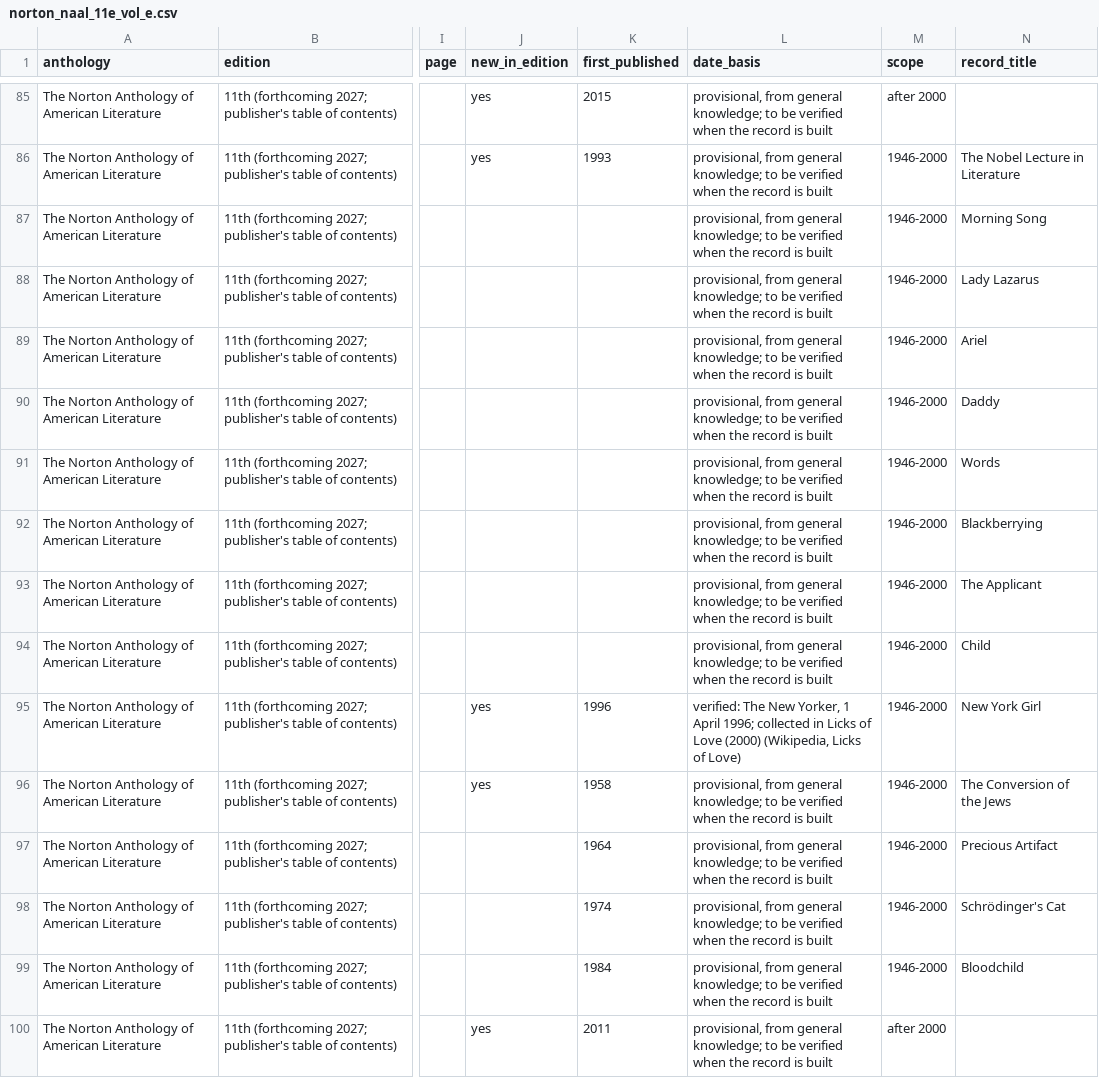
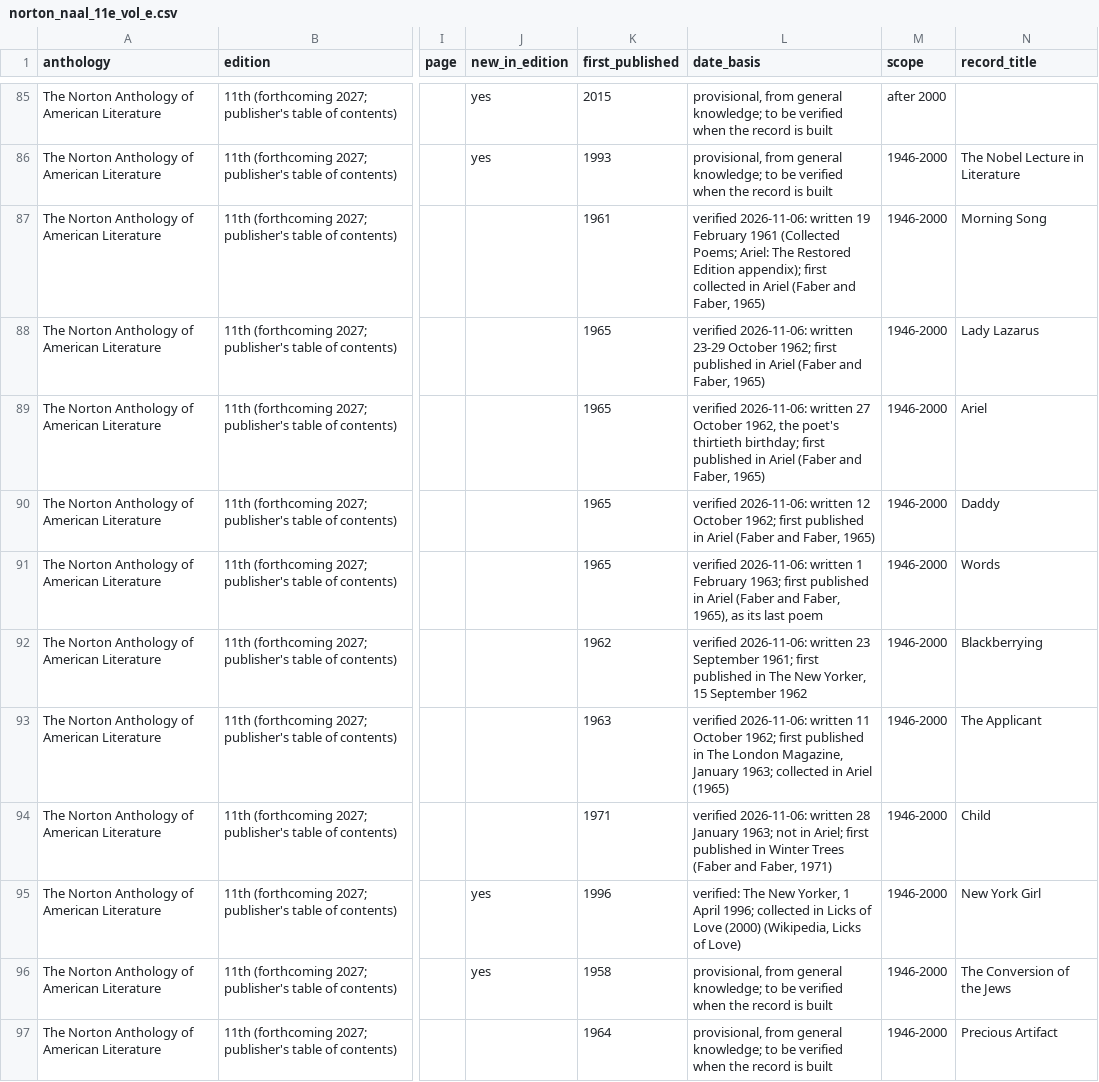
Before and after one commit to toeyelight-netizen/EnglishData, a CSV file: research/installment_10/lists/norton_naal_11e_vol_e.csv, drawn as a sheet; only a part is shown, gaps mark what is left out; the shorter side is filled out with more unchanged rows; the diff names each change by its address in the sheet, - before the commit and + after, or states it on an @@ line.

```diff
--- a/research/installment_10/lists/norton_naal_11e_vol_e.csv
+++ b/research/installment_10/lists/norton_naal_11e_vol_e.csv
-K87 (first_published): (empty)
+K87 (first_published): 1961
-L87 (date_basis): provisional, from general knowledge; to be verified when the record is built
+L87 (date_basis): verified 2026-11-06: written 19 February 1961 (Collected Poems; Ariel: The Restored Edition appendix); first collected in Ariel (Faber and Faber, 1965)
-K88:K91 (first_published): (empty)
+K88:K91 (first_published): 1965
-L88 (date_basis): provisional, from general knowledge; to be verified when the record is built
+L88 (date_basis): verified 2026-11-06: written 23-29 October 1962; first published in Ariel (Faber and Faber, 1965)
-L89 (date_basis): provisional, from general knowledge; to be verified when the record is built
+L89 (date_basis): verified 2026-11-06: written 27 October 1962, the poet's thirtieth birthday; first published in Ariel (Faber and Faber, 1965)
-L90 (date_basis): provisional, from general knowledge; to be verified when the record is built
+L90 (date_basis): verified 2026-11-06: written 12 October 1962; first published in Ariel (Faber and Faber, 1965)
-L91 (date_basis): provisional, from general knowledge; to be verified when the record is built
+L91 (date_basis): verified 2026-11-06: written 1 February 1963; first published in Ariel (Faber and Faber, 1965), as its last poem
-K92 (first_published): (empty)
+K92 (first_published): 1962
-L92 (date_basis): provisional, from general knowledge; to be verified when the record is built
+L92 (date_basis): verified 2026-11-06: written 23 September 1961; first published in The New Yorker, 15 September 1962
-K93 (first_published): (empty)
+K93 (first_published): 1963
-L93 (date_basis): provisional, from general knowledge; to be verified when the record is built
+L93 (date_basis): verified 2026-11-06: written 11 October 1962; first published in The London Magazine, January 1963; collected in Ariel (1965)
-K94 (first_published): (empty)
+K94 (first_published): 1971
-L94 (date_basis): provisional, from general knowledge; to be verified when the record is built
+L94 (date_basis): verified 2026-11-06: written 28 January 1963; not in Ariel; first published in Winter Trees (Faber and Faber, 1971)
```
Also changed, not shown: documentation/INSTALLMENT_10_COVERAGE_MATRIX.csv, 15 other files.
